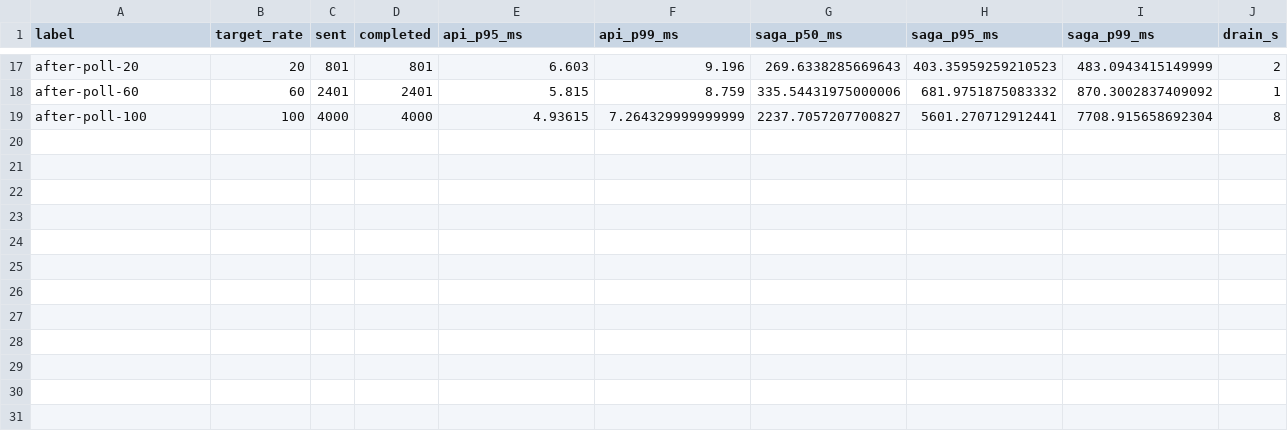
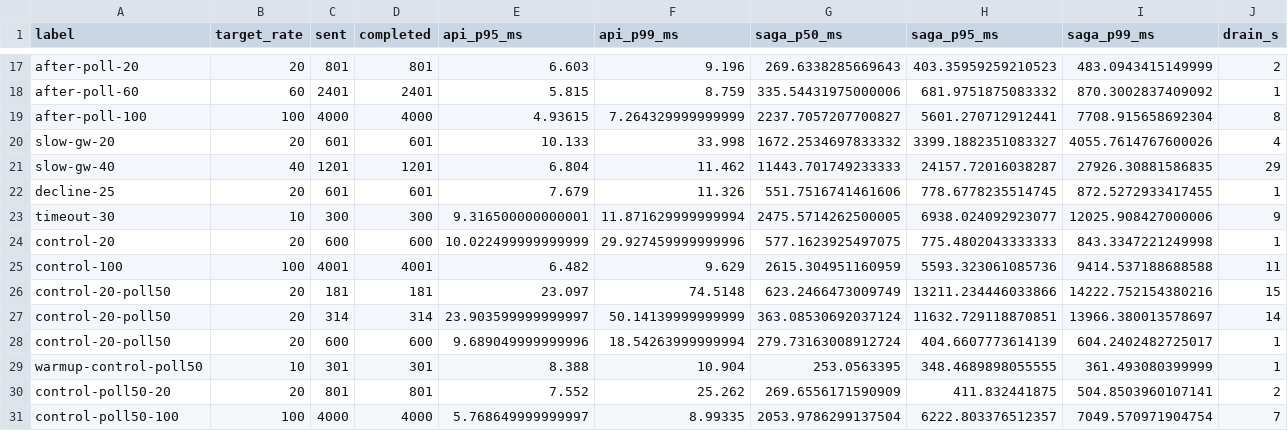
Before and after one commit to aadityaa-dava/order-platform, a CSV file: loadtest/results/summary.csv, drawn as a sheet; only a part is shown, gaps mark what is left out; rows hold the shown columns only; the diff names each change by its address in the sheet, - before the commit and + after, or states it on an @@ line.

```diff
--- a/loadtest/results/summary.csv
+++ b/loadtest/results/summary.csv
+row 20: slow-gw-20 | 20 | 601 | 601 | 10.133 | 33.998 | 1672.2534697833332 | 3399.1882351083327 | 4055.7614767600026 | 4
+row 21: slow-gw-40 | 40 | 1201 | 1201 | 6.804 | 11.462 | 11443.701749233333 | 24157.72016038287 | 27926.30881586835 | 29
+row 22: decline-25 | 20 | 601 | 601 | 7.679 | 11.326 | 551.7516741461606 | 778.6778235514745 | 872.5272933417455 | 1
+row 23: timeout-30 | 10 | 300 | 300 | 9.316500000000001 | 11.871629999999994 | 2475.5714262500005 | 6938.024092923077 | 12025.908427000006 | 9
+row 24: control-20 | 20 | 600 | 600 | 10.022499999999999 | 29.927459999999996 | 577.1623925497075 | 775.4802043333333 | 843.3347221249998 | 1
+row 25: control-100 | 100 | 4001 | 4001 | 6.482 | 9.629 | 2615.304951160959 | 5593.323061085736 | 9414.537188688588 | 11
+row 26: control-20-poll50 | 20 | 181 | 181 | 23.097 | 74.5148 | 623.2466473009749 | 13211.234446033866 | 14222.752154380216 | 15
+row 27: control-20-poll50 | 20 | 314 | 314 | 23.903599999999997 | 50.14139999999999 | 363.08530692037124 | 11632.729118870851 | 13966.380013578697 | 14
+row 28: control-20-poll50 | 20 | 600 | 600 | 9.689049999999996 | 18.54263999999994 | 279.73163008912724 | 404.6607773614139 | 604.2402482725017 | 1
+row 29: warmup-control-poll50 | 10 | 301 | 301 | 8.388 | 10.904 | 253.0563395 | 348.4689898055555 | 361.493080399999 | 1
+row 30: control-poll50-20 | 20 | 801 | 801 | 7.552 | 25.262 | 269.6556171590909 | 411.832441875 | 504.8503960107141 | 2
+row 31: control-poll50-100 | 100 | 4000 | 4000 | 5.768649999999997 | 8.99335 | 2053.9786299137504 | 6222.803376512357 | 7049.570971904754 | 7
```
Also changed, not shown: 23 other files.
